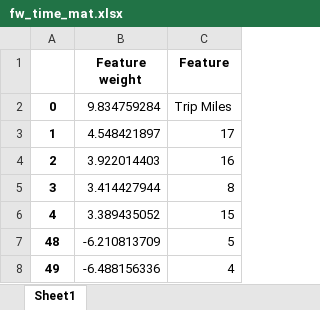
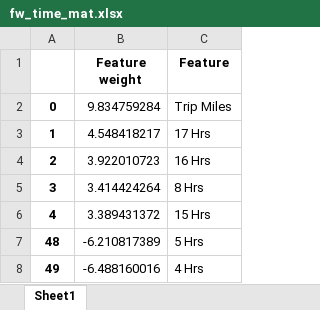
Before and after one commit to swami84/WindRider, an Excel workbook: Notebooks/Tables/fw_time_mat.xlsx, sheet Sheet1, drawn as a sheet; values as stored, in another font and other column widths than the file's, no borders; the diff names each change by its address in the sheet, - before the commit and + after, or states it on an @@ line.

```diff
--- a/Notebooks/Tables/fw_time_mat.xlsx (sheet Sheet1)
+++ b/Notebooks/Tables/fw_time_mat.xlsx (sheet Sheet1)
-B3 (Feature weight): 4.548421897
+B3 (Feature weight): 4.548418217
-C3 (Feature): 17
+C3 (Feature): 17 Hrs
-B4 (Feature weight): 3.922014403
+B4 (Feature weight): 3.922010723
-C4 (Feature): 16
+C4 (Feature): 16 Hrs
-B5 (Feature weight): 3.414427944
+B5 (Feature weight): 3.414424264
-C5 (Feature): 8
+C5 (Feature): 8 Hrs
-B6 (Feature weight): 3.389435052
+B6 (Feature weight): 3.389431372
-C6 (Feature): 15
+C6 (Feature): 15 Hrs
-B7 (Feature weight): -6.210813709
+B7 (Feature weight): -6.210817389
-C7 (Feature): 5
+C7 (Feature): 5 Hrs
-B8 (Feature weight): -6.488156336
+B8 (Feature weight): -6.488160016
-C8 (Feature): 4
+C8 (Feature): 4 Hrs
```
Also changed, not shown: Notebooks/Data/top_10.xlsx, Notebooks/Tables/fi_cost_mat.xlsx, 25 other files.
